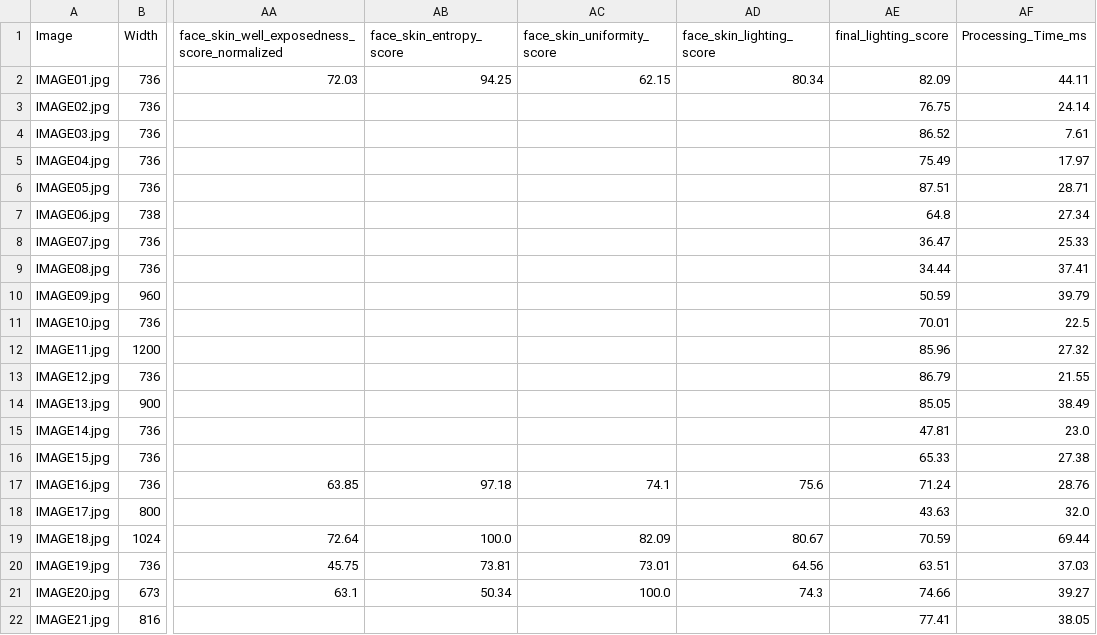
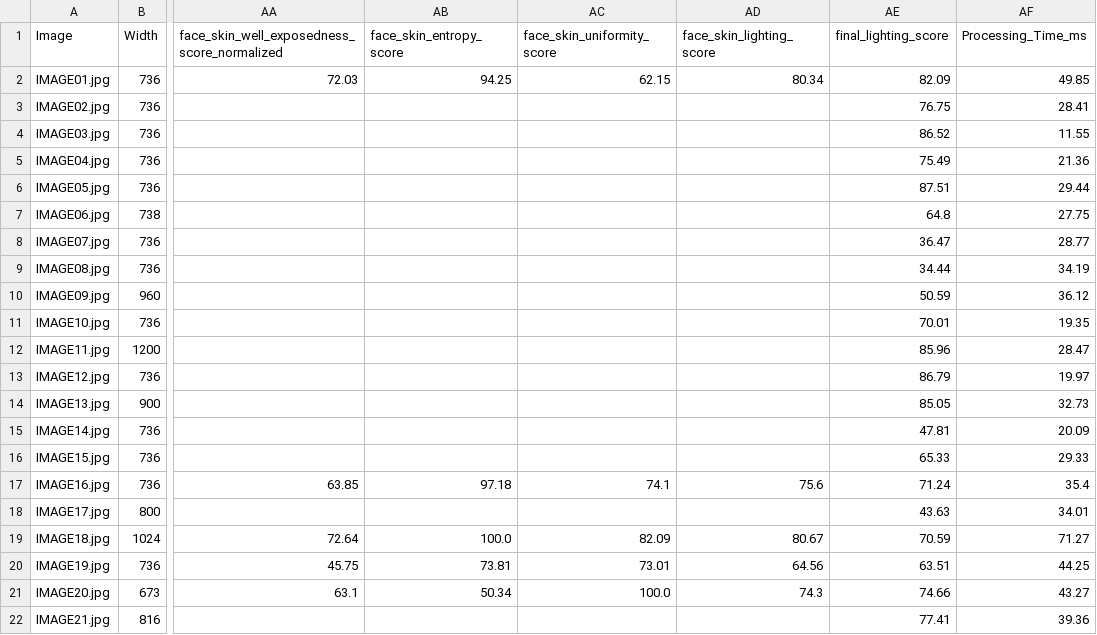
Before and after one commit to farahmikari/ImageEvaluationProject, a CSV file: results/lighting_scores_detailed_results.csv, drawn as a sheet; only a part is shown, gaps mark what is left out; the diff names each change by its address in the sheet, - before the commit and + after, or states it on an @@ line.

```diff
--- a/results/lighting_scores_detailed_results.csv
+++ b/results/lighting_scores_detailed_results.csv
-AF2 (Processing_Time_ms): 44.11
+AF2 (Processing_Time_ms): 49.85
-AF3 (Processing_Time_ms): 24.14
+AF3 (Processing_Time_ms): 28.41
-AF4 (Processing_Time_ms): 7.61
+AF4 (Processing_Time_ms): 11.55
-AF5 (Processing_Time_ms): 17.97
+AF5 (Processing_Time_ms): 21.36
-AF6 (Processing_Time_ms): 28.71
+AF6 (Processing_Time_ms): 29.44
-AF7 (Processing_Time_ms): 27.34
+AF7 (Processing_Time_ms): 27.75
-AF8 (Processing_Time_ms): 25.33
+AF8 (Processing_Time_ms): 28.77
-AF9 (Processing_Time_ms): 37.41
+AF9 (Processing_Time_ms): 34.19
-AF10 (Processing_Time_ms): 39.79
+AF10 (Processing_Time_ms): 36.12
-AF11 (Processing_Time_ms): 22.5
+AF11 (Processing_Time_ms): 19.35
-AF12 (Processing_Time_ms): 27.32
+AF12 (Processing_Time_ms): 28.47
-AF13 (Processing_Time_ms): 21.55
+AF13 (Processing_Time_ms): 19.97
-AF14 (Processing_Time_ms): 38.49
+AF14 (Processing_Time_ms): 32.73
-AF15 (Processing_Time_ms): 23.0
+AF15 (Processing_Time_ms): 20.09
-AF16 (Processing_Time_ms): 27.38
+AF16 (Processing_Time_ms): 29.33
-AF17 (Processing_Time_ms): 28.76
+AF17 (Processing_Time_ms): 35.4
-AF18 (Processing_Time_ms): 32.0
+AF18 (Processing_Time_ms): 34.01
-AF19 (Processing_Time_ms): 69.44
+AF19 (Processing_Time_ms): 71.27
-AF20 (Processing_Time_ms): 37.03
+AF20 (Processing_Time_ms): 44.25
-AF21 (Processing_Time_ms): 39.27
+AF21 (Processing_Time_ms): 43.27
-AF22 (Processing_Time_ms): 38.05
+AF22 (Processing_Time_ms): 39.36
```
Also changed, not shown: 58 other files.
